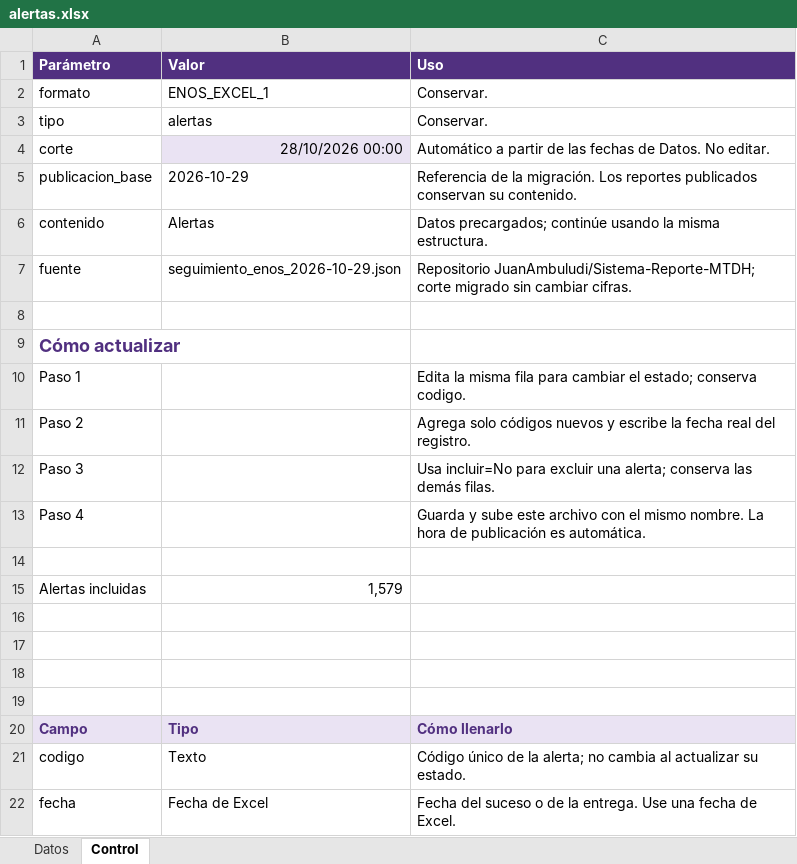
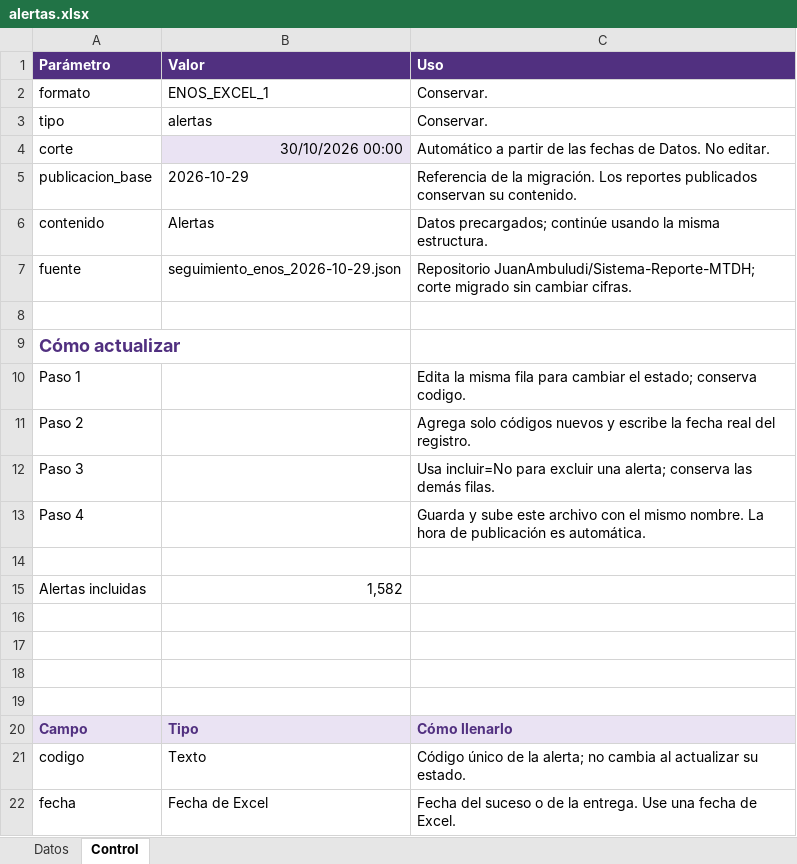
Before and after one commit to JuanAmbuludi/Sistema-Reporte-MTDH, an Excel workbook: data/enos_excel/alertas.xlsx, sheet Control, drawn as a sheet; only a part is shown; values as stored, in another font and other column widths than the file's, no borders; the diff names each change by its address in the sheet, - before the commit and + after, or states it on an @@ line.

```diff
--- a/data/enos_excel/alertas.xlsx (sheet Control)
+++ b/data/enos_excel/alertas.xlsx (sheet Control)
-B4 (Valor): 28/10/2026 00:00
+B4 (Valor): 30/10/2026 00:00
-B15 (Valor): 1,579
+B15 (Valor): 1,582
```
Also changed, not shown: sheet Datos.
